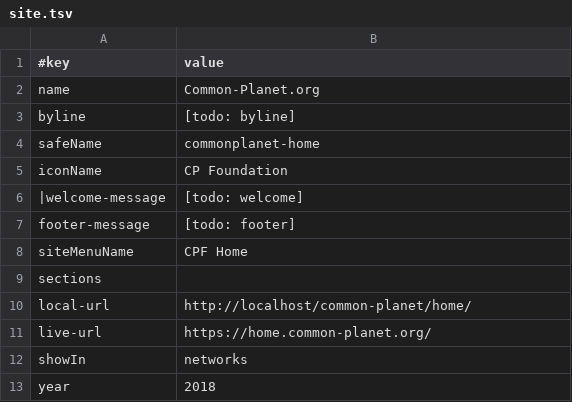
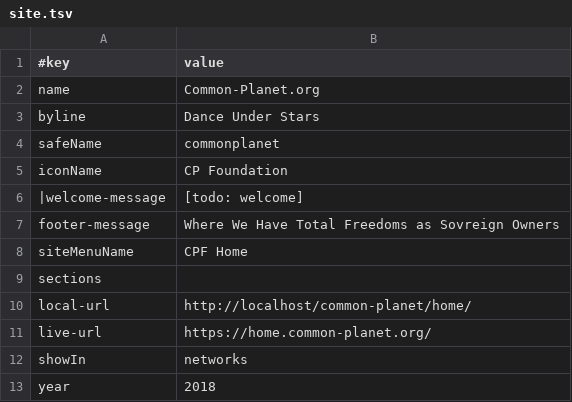
Before and after one commit to joyfulearth-sites/common-planet, a TSV file: data/site.tsv, drawn as a sheet.

Commit message:
logo, site.tsv

```diff
--- a/data/site.tsv
+++ b/data/site.tsv
@@ -2,7 +2,7 @@
 name	Common-Planet.org
-byline	[todo: byline]
-safeName	commonplanet-home
+byline	Dance Under Stars
+safeName	commonplanet
 iconName	CP Foundation
 |welcome-message	[todo: welcome]
-footer-message	[todo: footer]
+footer-message	Where We Have Total Freedoms as Sovreign Owners
 siteMenuName	CPF Home
```
Also changed, not shown: home/data/site.tsv, 2 other files.
